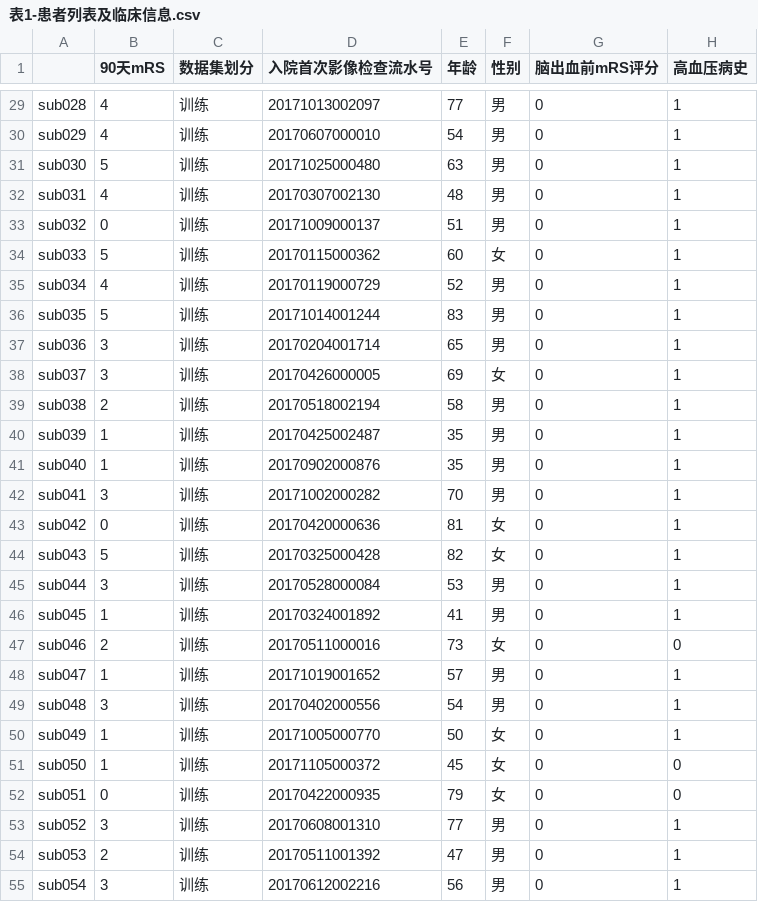
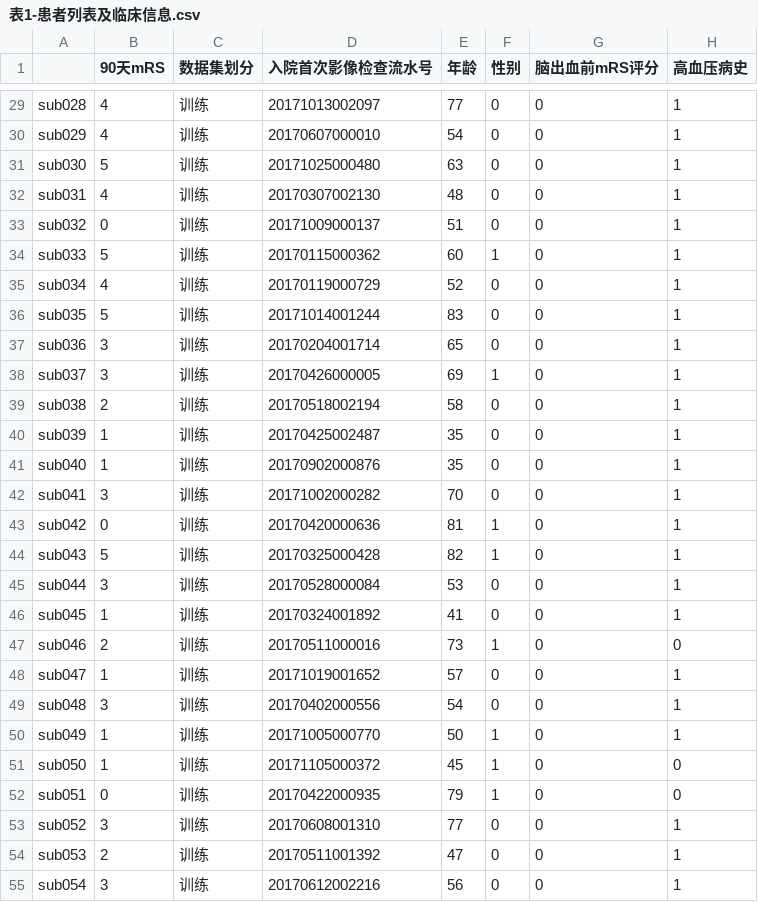
Before and after one commit to MomoCyann/math_model_revice, a CSV file: data/表1-患者列表及临床信息.csv, drawn as a sheet; only a part is shown, gaps mark what is left out; the diff covers the shown part only; the diff names each change by its address in the sheet, - before the commit and + after, or states it on an @@ line.

```diff
--- a/data/表1-患者列表及临床信息.csv
+++ b/data/表1-患者列表及临床信息.csv
-F29:F33 (性别): 男
+F29:F33 (性别): 0
-F34 (性别): 女
+F34 (性别): 1
-F35:F37 (性别): 男
+F35:F37 (性别): 0
-F38 (性别): 女
+F38 (性别): 1
-F39:F42 (性别): 男
+F39:F42 (性别): 0
-F43:F44 (性别): 女
+F43:F44 (性别): 1
-F45:F46 (性别): 男
+F45:F46 (性别): 0
-F47 (性别): 女
+F47 (性别): 1
-F48:F49 (性别): 男
+F48:F49 (性别): 0
-F50:F52 (性别): 女
+F50:F52 (性别): 1
-F53:F55 (性别): 男
+F53:F55 (性别): 0
```
Also changed, not shown: 133 edited cells elsewhere in this file, q1/result3.csv.
